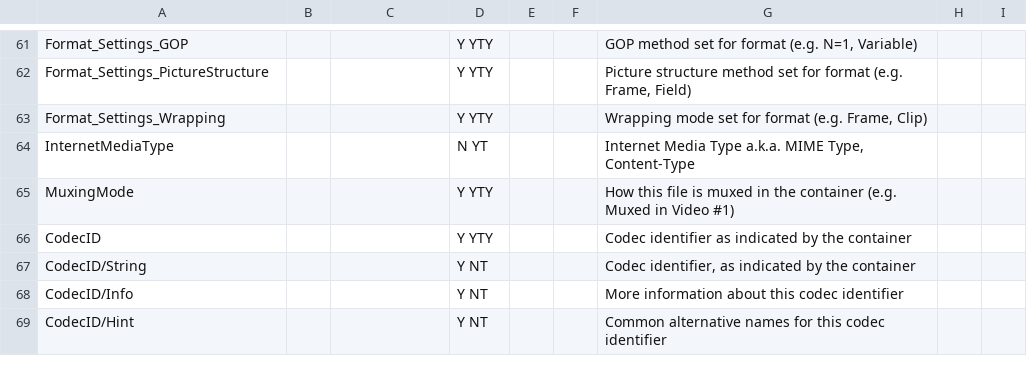
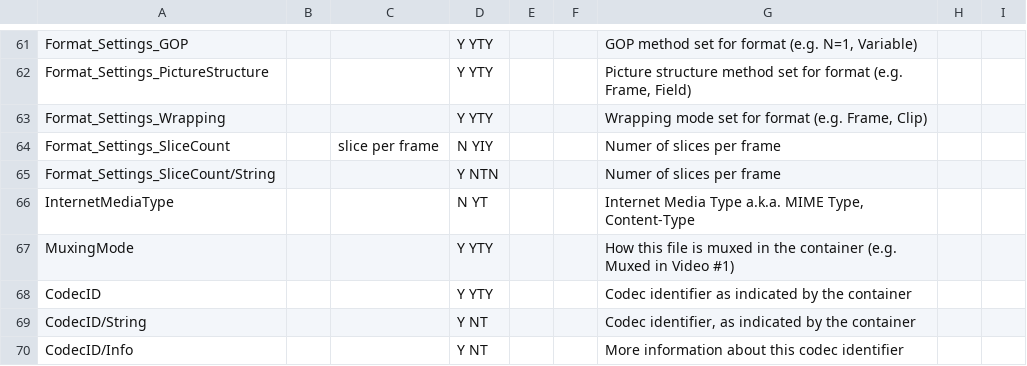
Before and after one commit to MediaArea/MediaInfoLib, a CSV file: Source/Resource/Text/Stream/Video.csv, drawn as a sheet; only a part is shown, gaps mark what is left out; the shorter side is filled out with more unchanged rows; the diff names each change by its address in the sheet, - before the commit and + after, or states it on an @@ line.

```diff
--- a/Source/Resource/Text/Stream/Video.csv
+++ b/Source/Resource/Text/Stream/Video.csv
+row 64: Format_Settings_SliceCount |  | slice per frame | N YIY |  |  | Numer of slices per frame
+row 65: Format_Settings_SliceCount/String |  |  | Y NTN |  |  | Numer of slices per frame
```
Also changed, not shown: Source/Resource/Text/Language/DefaultLanguage.csv, 4 other files.
